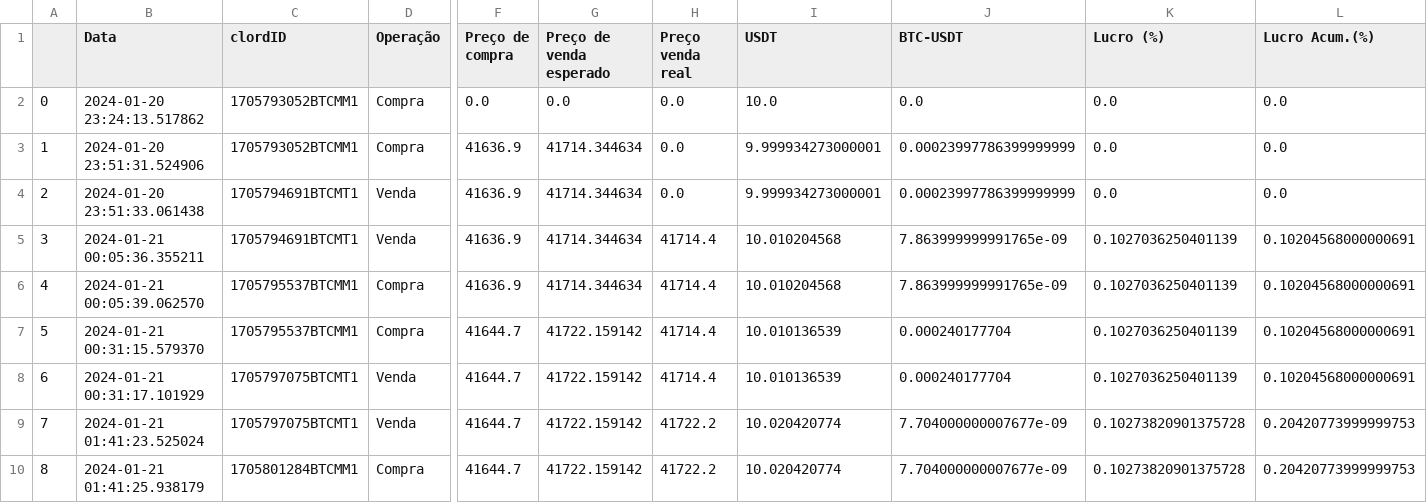
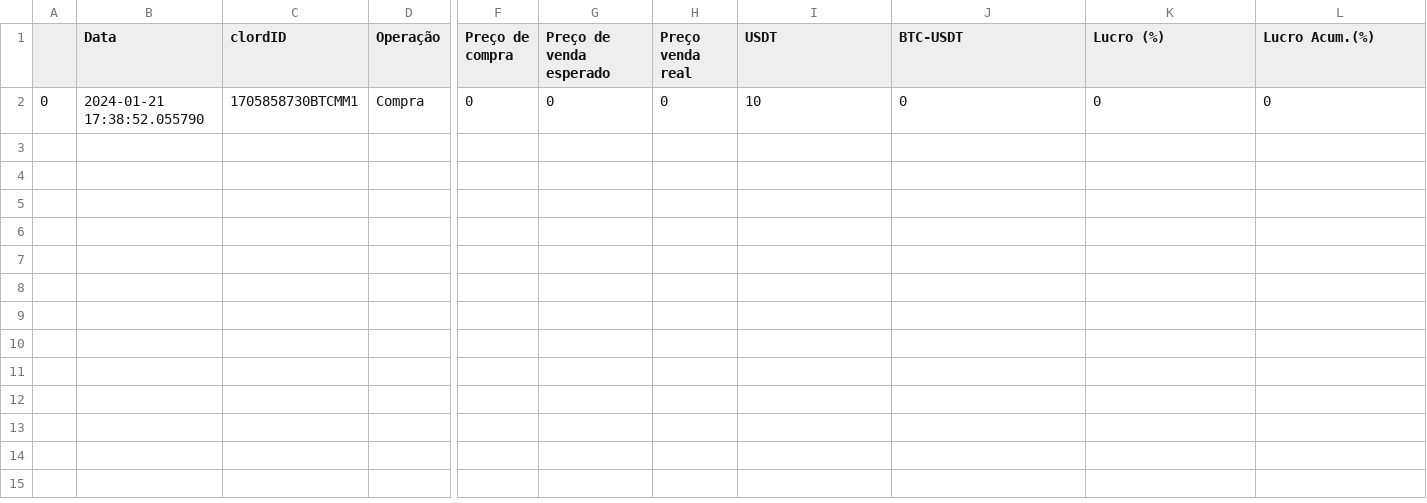
Before and after one commit to IagoPrand1/PROJETO-BOT, a CSV file: Registros BTC.csv, drawn as a sheet; only a part is shown, gaps mark what is left out; rows hold the shown columns only; the diff names each change by its address in the sheet, - before the commit and + after, or states it on an @@ line.

```diff
--- a/Registros BTC.csv
+++ b/Registros BTC.csv
-B2 (Data): 2024-01-20 23:24:13.517862
+B2 (Data): 2024-01-21 17:38:52.055790
-C2 (clordID): 1705793052BTCMM1
+C2 (clordID): 1705858730BTCMM1
-F2 (Preço de compra): 0.0
+F2 (Preço de compra): 0
-G2 (Preço de venda esperado): 0.0
+G2 (Preço de venda esperado): 0
-H2 (Preço venda real): 0.0
+H2 (Preço venda real): 0
-I2 (USDT): 10.0
+I2 (USDT): 10
-J2 (BTC-USDT): 0.0
+J2 (BTC-USDT): 0
-K2 (Lucro (%)): 0.0
+K2 (Lucro (%)): 0
-L2 (Lucro Acum.(%)): 0.0
+L2 (Lucro Acum.(%)): 0
-row 3: 1 | 2024-01-20 23:51:31.524906 | 1705793052BTCMM1 | Compra | 41636.9 | 41714.344634 | 0.0 | 9.999934273000001 | 0.00023997786399999999 | 0.0 | 0.0
-row 4: 2 | 2024-01-20 23:51:33.061438 | 1705794691BTCMT1 | Venda | 41636.9 | 41714.344634 | 0.0 | 9.999934273000001 | 0.00023997786399999999 | 0.0 | 0.0
-row 5: 3 | 2024-01-21 00:05:36.355211 | 1705794691BTCMT1 | Venda | 41636.9 | 41714.344634 | 41714.4 | 10.010204568 | 7.863999999991765e-09 | 0.1027036250401139 | 0.10204568000000691
-row 6: 4 | 2024-01-21 00:05:39.062570 | 1705795537BTCMM1 | Compra | 41636.9 | 41714.344634 | 41714.4 | 10.010204568 | 7.863999999991765e-09 | 0.1027036250401139 | 0.10204568000000691
-row 7: 5 | 2024-01-21 00:31:15.579370 | 1705795537BTCMM1 | Compra | 41644.7 | 41722.159142 | 41714.4 | 10.010136539 | 0.000240177704 | 0.1027036250401139 | 0.10204568000000691
-row 8: 6 | 2024-01-21 00:31:17.101929 | 1705797075BTCMT1 | Venda | 41644.7 | 41722.159142 | 41714.4 | 10.010136539 | 0.000240177704 | 0.1027036250401139 | 0.10204568000000691
-row 9: 7 | 2024-01-21 01:41:23.525024 | 1705797075BTCMT1 | Venda | 41644.7 | 41722.159142 | 41722.2 | 10.020420774 | 7.704000000007677e-09 | 0.10273820901375728 | 0.20420773999999753
-row 10: 8 | 2024-01-21 01:41:25.938179 | 1705801284BTCMM1 | Compra | 41644.7 | 41722.159142 | 41722.2 | 10.020420774 | 7.704000000007677e-09 | 0.10273820901375728 | 0.20420773999999753
```
Also changed, not shown: BTC-menos-valorizacao-Previsao_com_oscilacao.csv, 15 other files.
